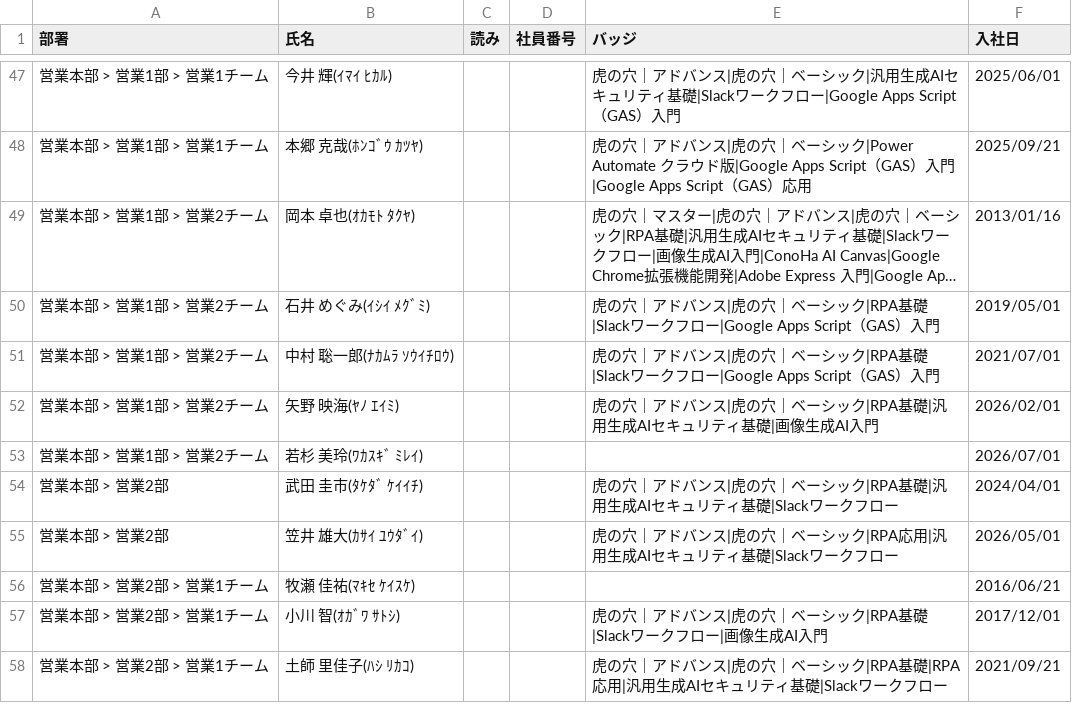
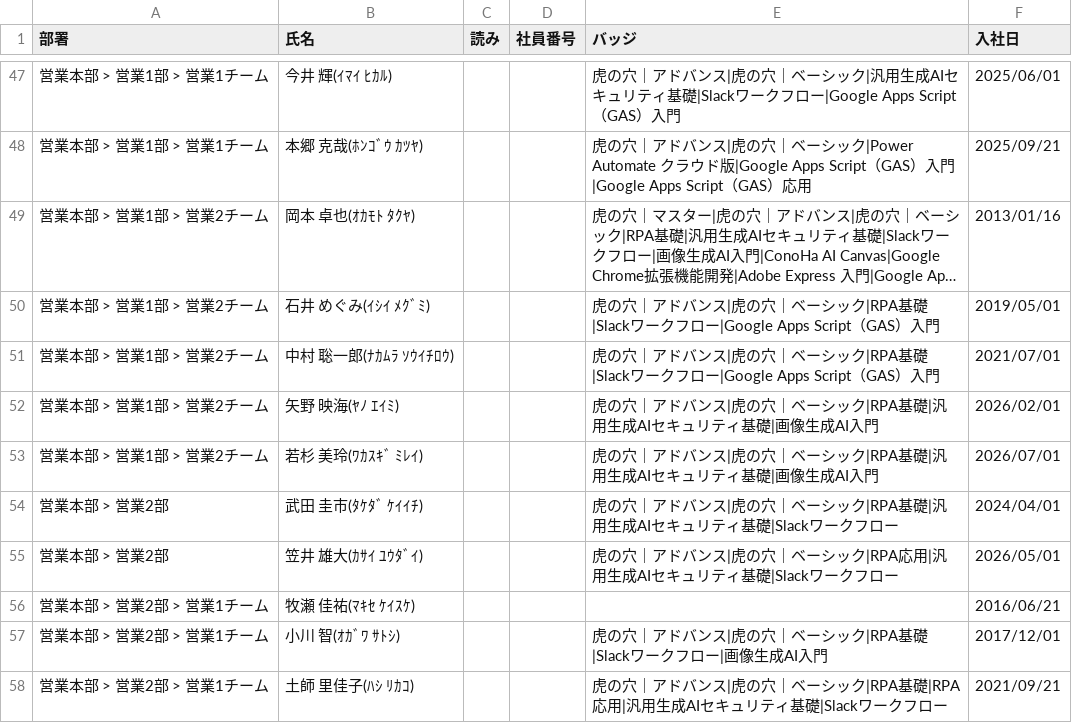
Before and after one commit to coty0322/badge-data, a CSV file: gmo_badges (13).csv, drawn as a sheet; only a part is shown, gaps mark what is left out; long unchanged cells end in ….

Commit message:
バッジデータ更新 2026/7/6 10:21:08

```diff
--- a/gmo_badges (13).csv
+++ b/gmo_badges (13).csv
@@ -52,3 +52,3 @@
 "営業本部 > 営業1部 > 営業2チーム","矢野 映海(ﾔﾉ ｴｲﾐ)","","","虎の穴｜アドバンス|虎の穴｜ベーシック|RPA基礎|汎用生成AIセキュリティ基礎|画像生成AI入門","2026/02/01"
-"営業本部 > 営業1部 > 営業2チーム","若杉 美玲(ﾜｶｽｷﾞ ﾐﾚｲ)","","","","2026/07/01"
+"営業本部 > 営業1部 > 営業2チーム","若杉 美玲(ﾜｶｽｷﾞ ﾐﾚｲ)","","","虎の穴｜アドバンス|虎の穴｜ベーシック|RPA基礎|汎用生成AIセキュリティ基礎|画像生成AI入門","2026/07/01"
 "営業本部 > 営業2部","武田 圭市(ﾀｹﾀﾞ ｹｲｲﾁ)","","","虎の穴｜アドバンス|虎の穴｜ベーシック|RPA基礎|汎用生成AIセキュリティ基礎|Slackワークフロー","2024/04/01"
```
